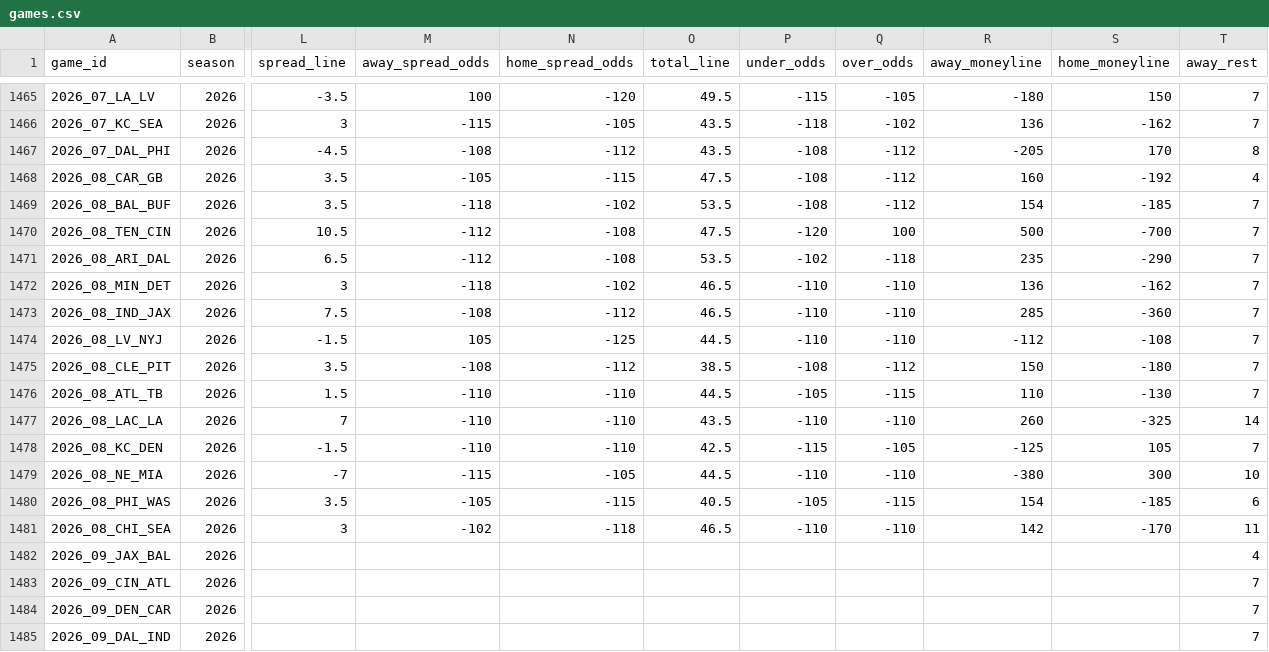
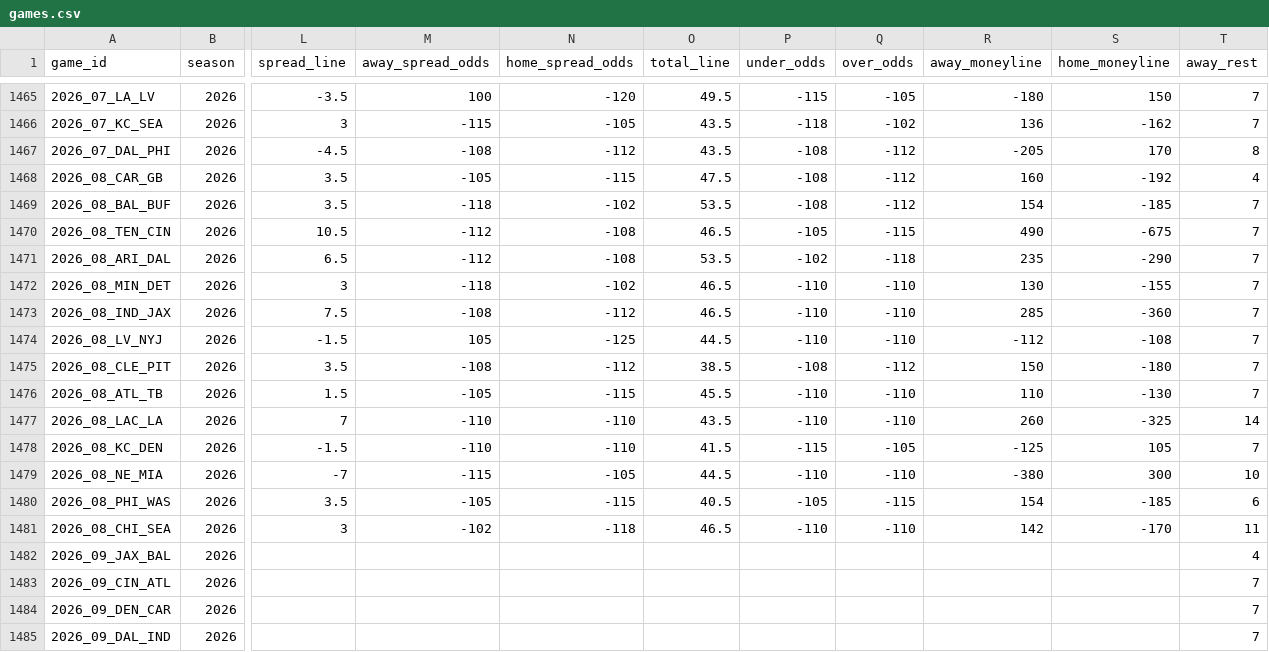
Before and after one commit to GeddyLifeson/nfl-dashboard, a CSV file: data/games.csv, drawn as a sheet; only a part is shown, gaps mark what is left out; the diff names each change by its address in the sheet, - before the commit and + after, or states it on an @@ line.

```diff
--- a/data/games.csv
+++ b/data/games.csv
-O1470 (total_line): 47.5
+O1470 (total_line): 46.5
-P1470 (under_odds): -120
+P1470 (under_odds): -105
-Q1470 (over_odds): 100
+Q1470 (over_odds): -115
-R1470 (away_moneyline): 500
+R1470 (away_moneyline): 490
-S1470 (home_moneyline): -700
+S1470 (home_moneyline): -675
-R1472 (away_moneyline): 136
+R1472 (away_moneyline): 130
-S1472 (home_moneyline): -162
+S1472 (home_moneyline): -155
-M1476 (away_spread_odds): -110
+M1476 (away_spread_odds): -105
-N1476 (home_spread_odds): -110
+N1476 (home_spread_odds): -115
-O1476 (total_line): 44.5
+O1476 (total_line): 45.5
-P1476 (under_odds): -105
+P1476 (under_odds): -110
-Q1476 (over_odds): -115
+Q1476 (over_odds): -110
-O1478 (total_line): 42.5
+O1478 (total_line): 41.5
```
Also changed, not shown: 21 other files.
